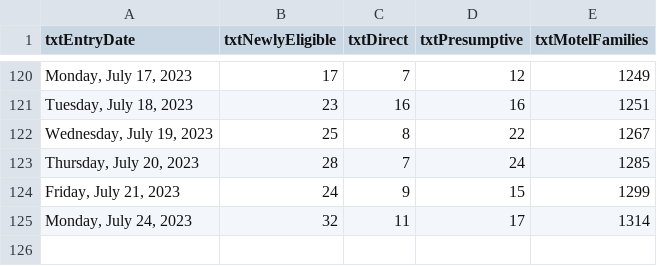
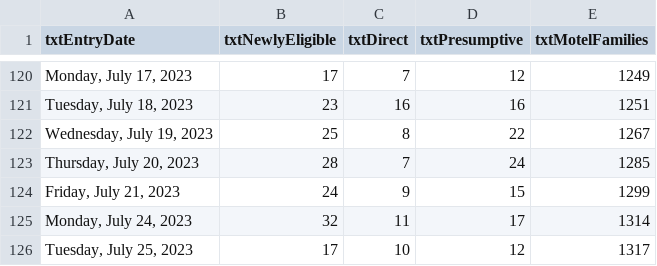
Before and after one commit to BostonGlobe/nr-scraper-housing-stabiliation-data, a CSV file: data/housing-stabilization.csv, drawn as a sheet; only a part is shown, gaps mark what is left out.

```diff
--- a/data/housing-stabilization.csv
+++ b/data/housing-stabilization.csv
@@ -125 +125,2 @@ txtEntryDate,txtNewlyEligible,txtDirect,txtPresumptive,txtMotelFamilies
 "Monday, July 24, 2023",32,11,17,1314
+"Tuesday, July 25, 2023",17,10,12,1317
```
